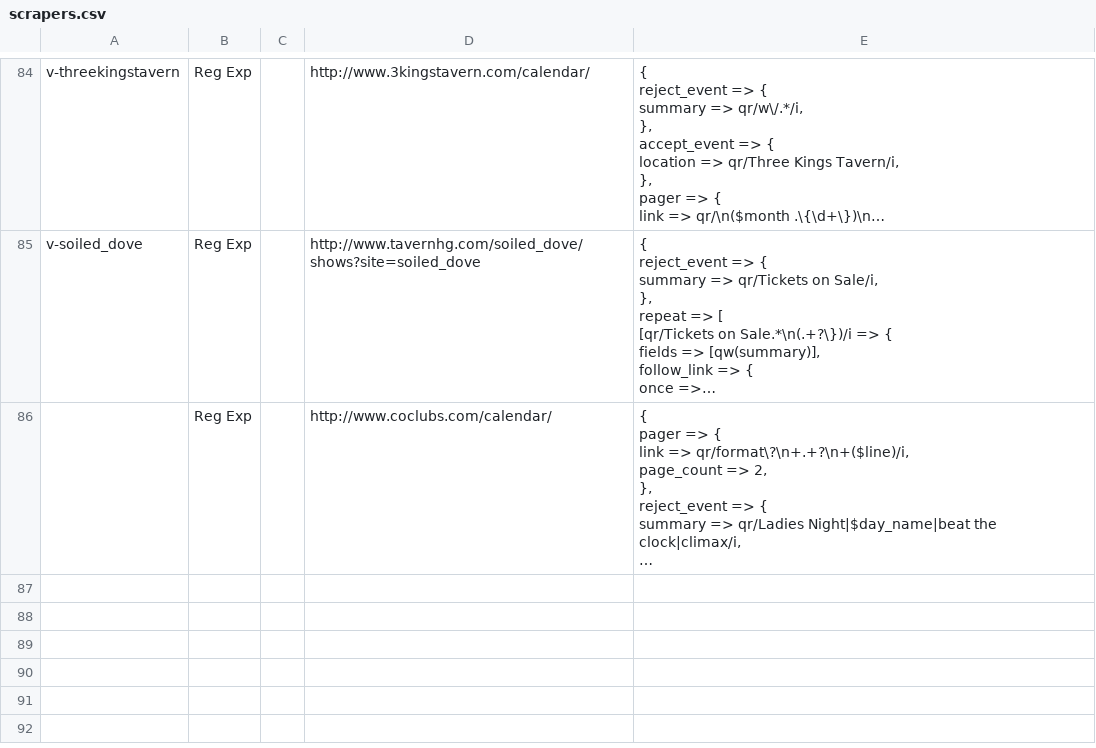
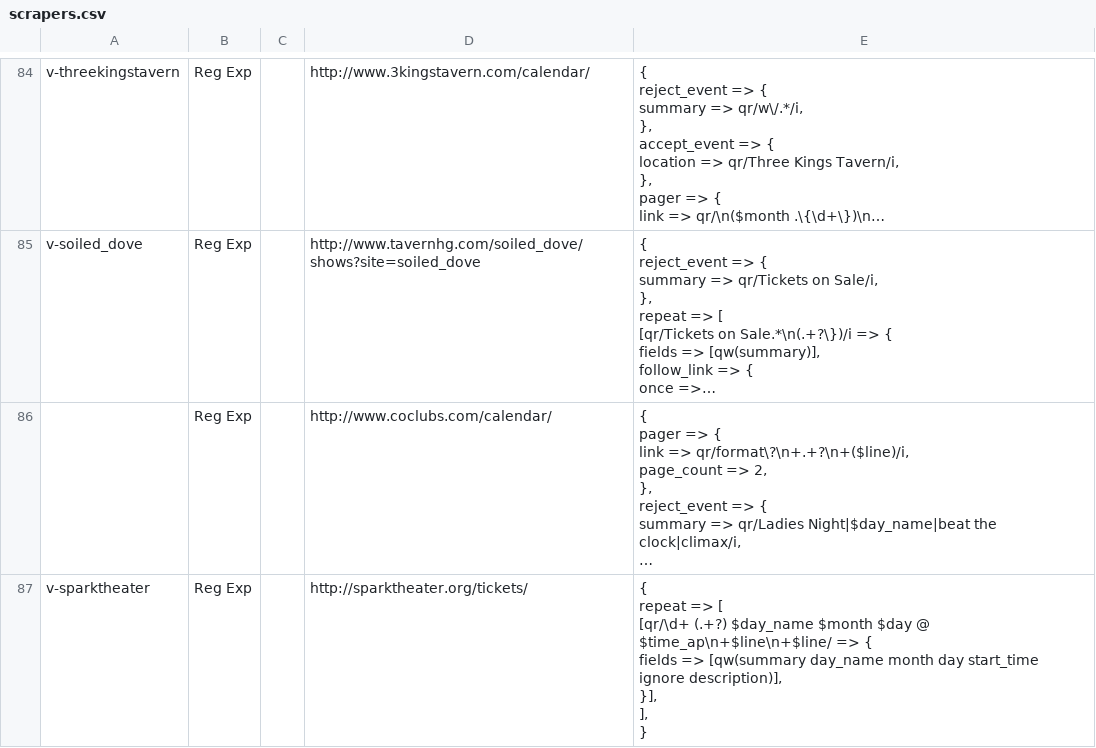
Before and after one commit to biviosoftware/perl-Cal54, a CSV file: files/cal54/ddl/scrapers.csv, drawn as a sheet; only a part is shown, gaps mark what is left out; long unchanged cells end in …; ↵ is a line break in a cell; the diff names each change by its address in the sheet, - before the commit and + after, or states it on an @@ line.

Commit message:
sparktheater

```diff
--- a/files/cal54/ddl/scrapers.csv
+++ b/files/cal54/ddl/scrapers.csv
+row 87: v-sparktheater | Reg Exp |  | http://sparktheater.org/tickets/ | { ↵ repeat => [ ↵ [qr/\d+ (.+?) $day_name $month $day @ $time_ap\n+$line\n+$line/ => { ↵ fields => [qw(summary day_name month day start_time ignore description)], ↵ }], ↵ ], ↵ }
```
Also changed, not shown: files/cal54/ddl/venues.csv.
